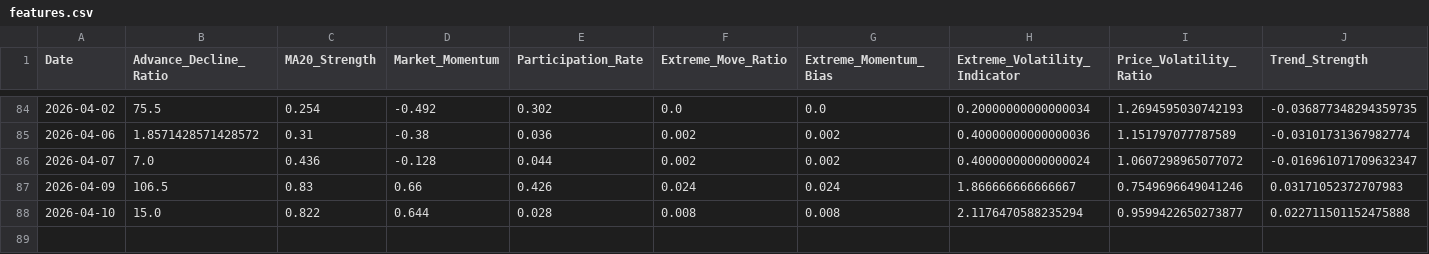
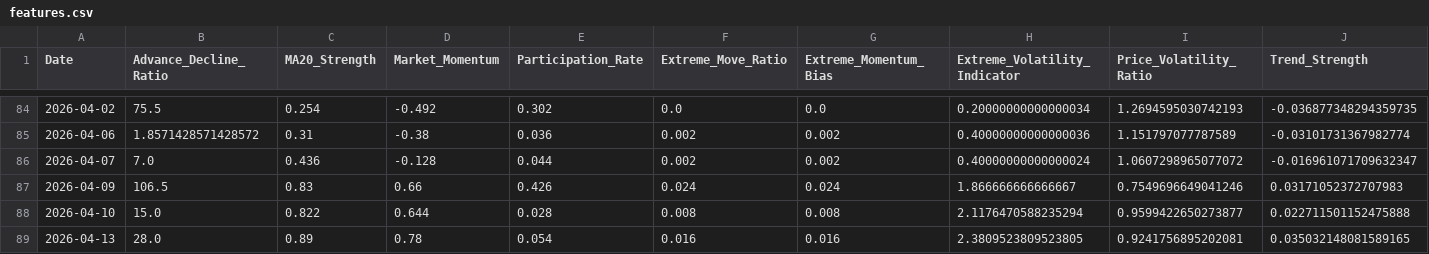
Before and after one commit to upendra-18/Multi-Regime-Market-State-Detection---Adaptive-Capital-Allocation-System, a CSV file: data/features.csv, drawn as a sheet; only a part is shown, gaps mark what is left out; rows hold the shown columns only; the diff names each change by its address in the sheet, - before the commit and + after, or states it on an @@ line.

```diff
--- a/data/features.csv
+++ b/data/features.csv
+row 89: 2026-04-13 | 28.0 | 0.89 | 0.78 | 0.054 | 0.016 | 0.016 | 2.3809523809523805 | 0.9241756895202081 | 0.035032148081589165
```
Also changed, not shown: data/daily_summary.csv, 1 other file.
